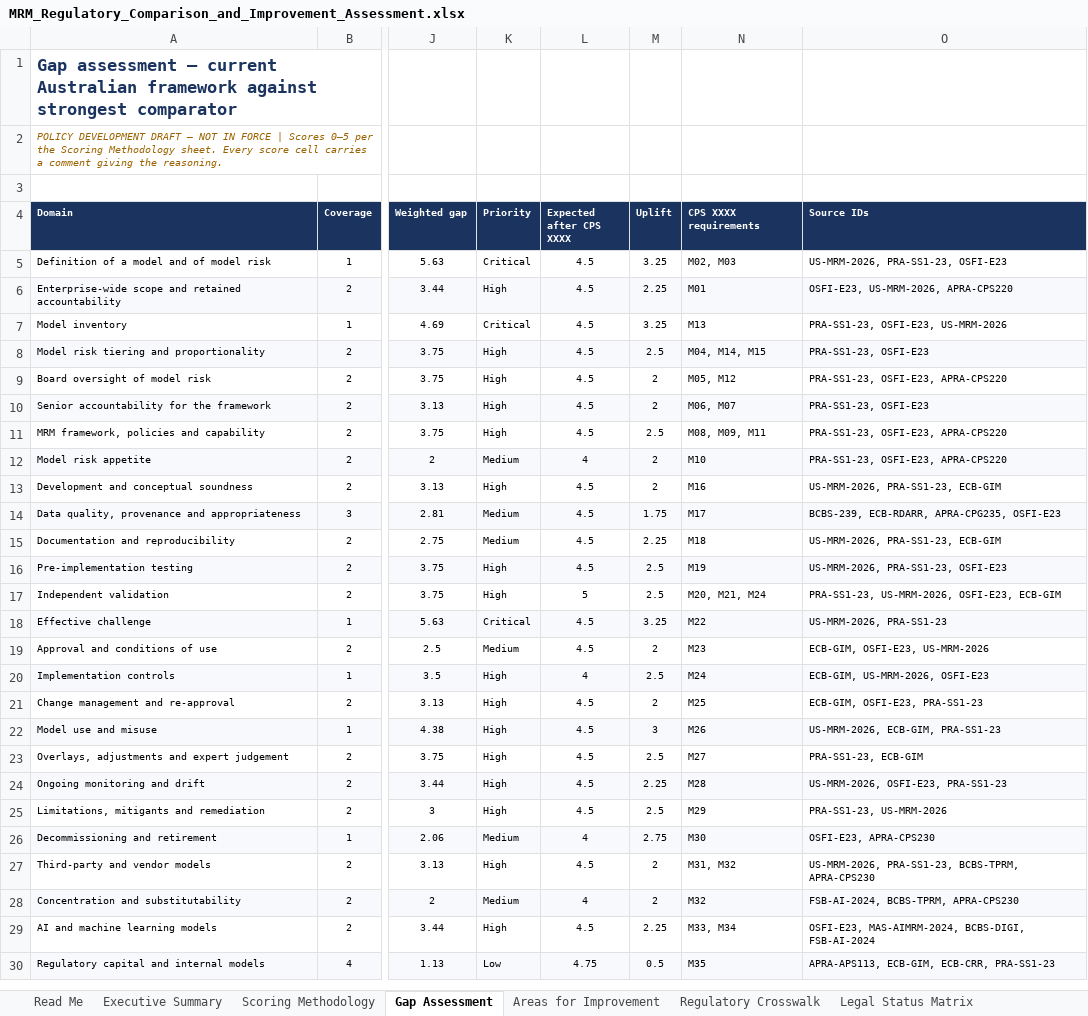
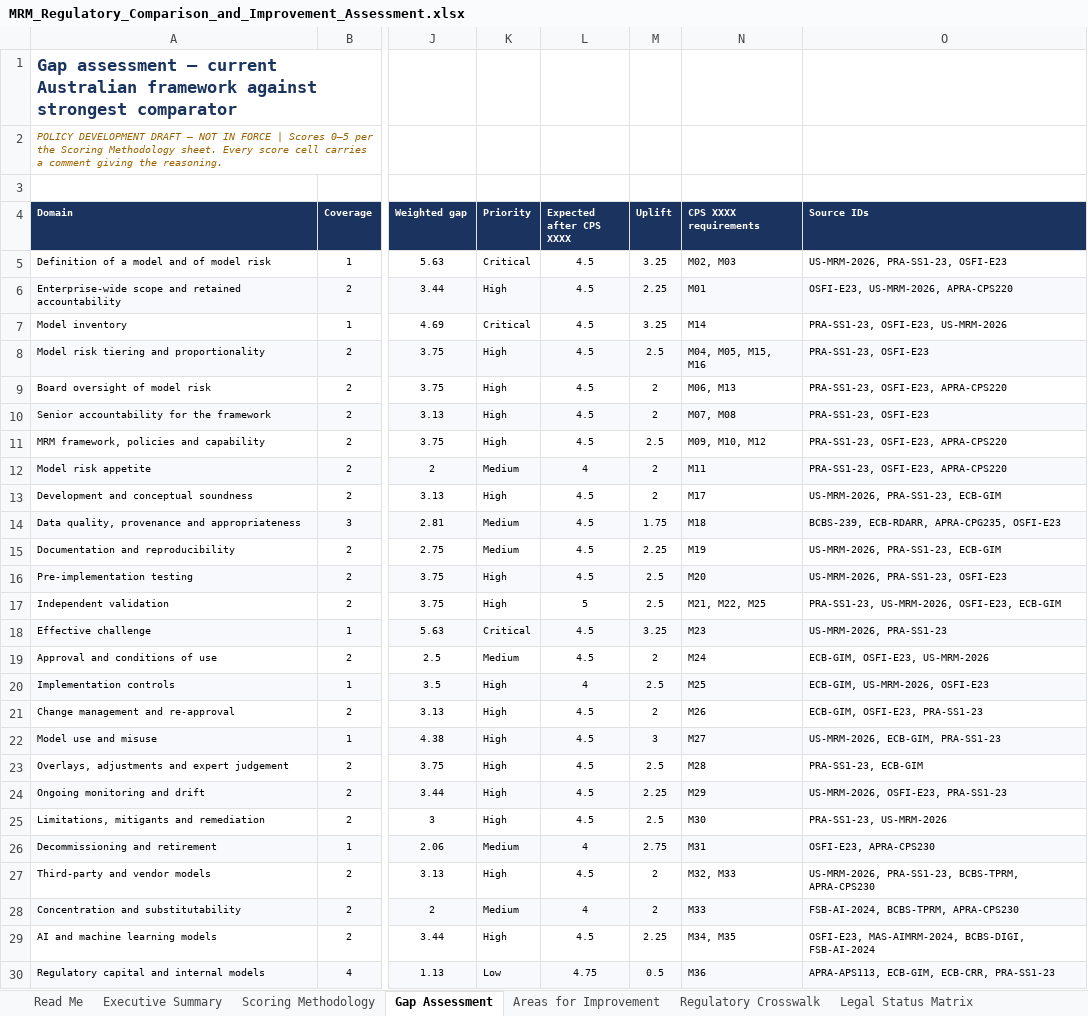
Before and after one commit to robsharm-sudo/Major-Bank-Annual-report-2025, an Excel workbook: MRM_Regulatory_Comparison_and_Improvement_Assessment.xlsx, sheet Gap Assessment, drawn as a sheet; only a part is shown, gaps mark what is left out; values as stored, in another font and other column widths than the file's, no borders; charts and pictures and conditional formats not drawn; the diff covers the shown part only; the diff names each change by its address in the sheet, - before the commit and + after, or states it on an @@ line.

```diff
--- a/MRM_Regulatory_Comparison_and_Improvement_Assessment.xlsx (sheet Gap Assessment)
+++ b/MRM_Regulatory_Comparison_and_Improvement_Assessment.xlsx (sheet Gap Assessment)
-N7 (CPS XXXX requirements): M13
+N7 (CPS XXXX requirements): M14
-N8 (CPS XXXX requirements): M04, M14, M15
+N8 (CPS XXXX requirements): M04, M05, M15, M16
-N9 (CPS XXXX requirements): M05, M12
+N9 (CPS XXXX requirements): M06, M13
-N10 (CPS XXXX requirements): M06, M07
+N10 (CPS XXXX requirements): M07, M08
-N11 (CPS XXXX requirements): M08, M09, M11
+N11 (CPS XXXX requirements): M09, M10, M12
-N12 (CPS XXXX requirements): M10
+N12 (CPS XXXX requirements): M11
-N13 (CPS XXXX requirements): M16
+N13 (CPS XXXX requirements): M17
-N14 (CPS XXXX requirements): M17
+N14 (CPS XXXX requirements): M18
-N15 (CPS XXXX requirements): M18
+N15 (CPS XXXX requirements): M19
-N16 (CPS XXXX requirements): M19
+N16 (CPS XXXX requirements): M20
-N17 (CPS XXXX requirements): M20, M21, M24
+N17 (CPS XXXX requirements): M21, M22, M25
-N18 (CPS XXXX requirements): M22
+N18 (CPS XXXX requirements): M23
-N19 (CPS XXXX requirements): M23
+N19 (CPS XXXX requirements): M24
-N20 (CPS XXXX requirements): M24
+N20 (CPS XXXX requirements): M25
-N21 (CPS XXXX requirements): M25
+N21 (CPS XXXX requirements): M26
-N22 (CPS XXXX requirements): M26
+N22 (CPS XXXX requirements): M27
-N23 (CPS XXXX requirements): M27
+N23 (CPS XXXX requirements): M28
-N24 (CPS XXXX requirements): M28
+N24 (CPS XXXX requirements): M29
-N25 (CPS XXXX requirements): M29
+N25 (CPS XXXX requirements): M30
-N26 (CPS XXXX requirements): M30
+N26 (CPS XXXX requirements): M31
-N27 (CPS XXXX requirements): M31, M32
+N27 (CPS XXXX requirements): M32, M33
-N28 (CPS XXXX requirements): M32
+N28 (CPS XXXX requirements): M33
-N29 (CPS XXXX requirements): M33, M34
+N29 (CPS XXXX requirements): M34, M35
-N30 (CPS XXXX requirements): M35
+N30 (CPS XXXX requirements): M36
```
Also changed, not shown: 8 edited cells elsewhere in this sheet, sheet Requirements Register, sheet Requirement Test, sheet Traceability, sheet Red Team Audit, sheet Areas for Improvement, sheet Statement Ledger, 3 more sheets, 8 other files.
